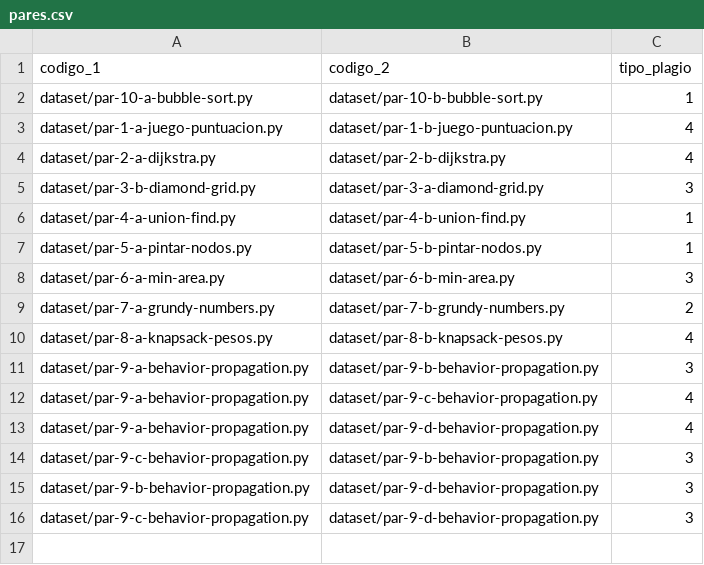
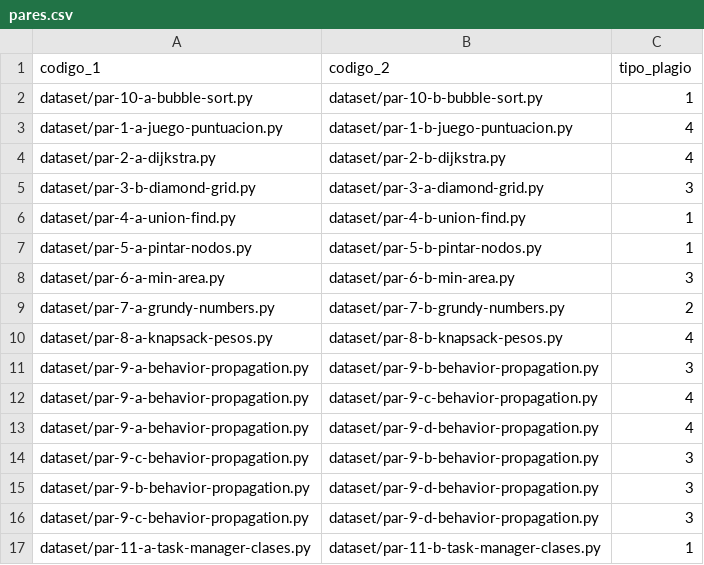
Before and after one commit to LACG24/IA-Analisis-Plagio, a CSV file: pares.csv, drawn as a sheet.

```diff
--- a/pares.csv
+++ b/pares.csv
@@ -16 +16,2 @@ dataset/par-9-b-behavior-propagation.py,dataset/par-9-d-behavior-propagation.py,
 dataset/par-9-c-behavior-propagation.py,dataset/par-9-d-behavior-propagation.py,3
+dataset/par-11-a-task-manager-clases.py,dataset/par-11-b-task-manager-clases.py,1
```
Also changed, not shown: 1 other file.
